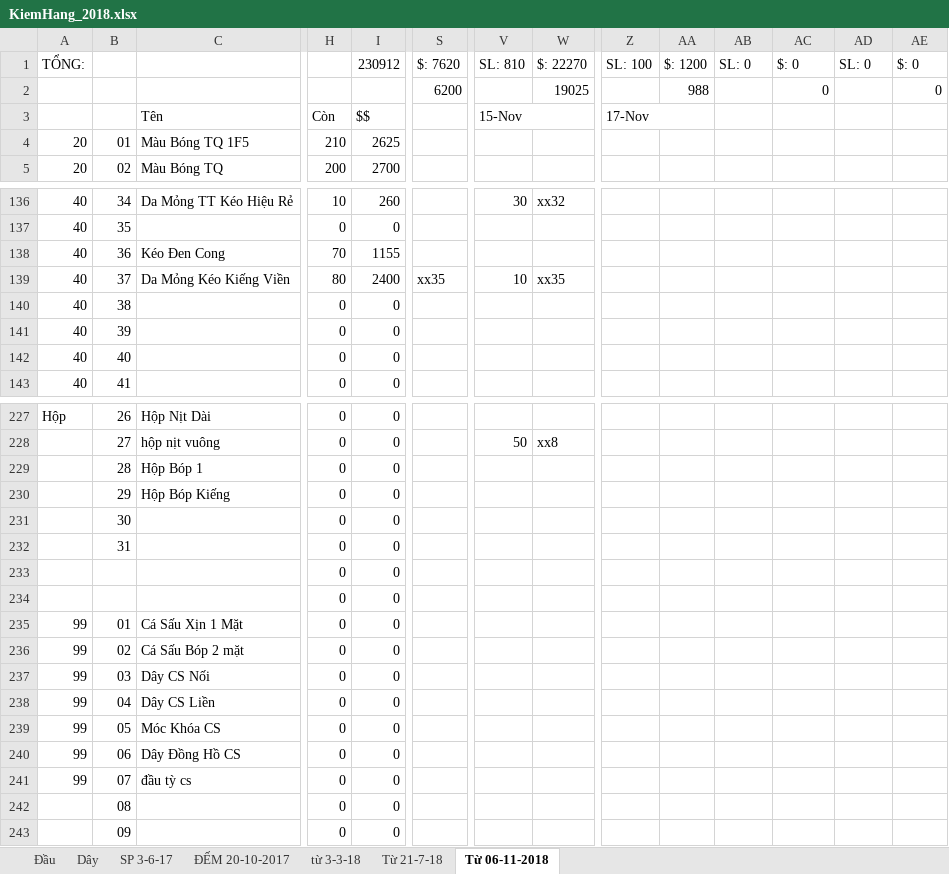
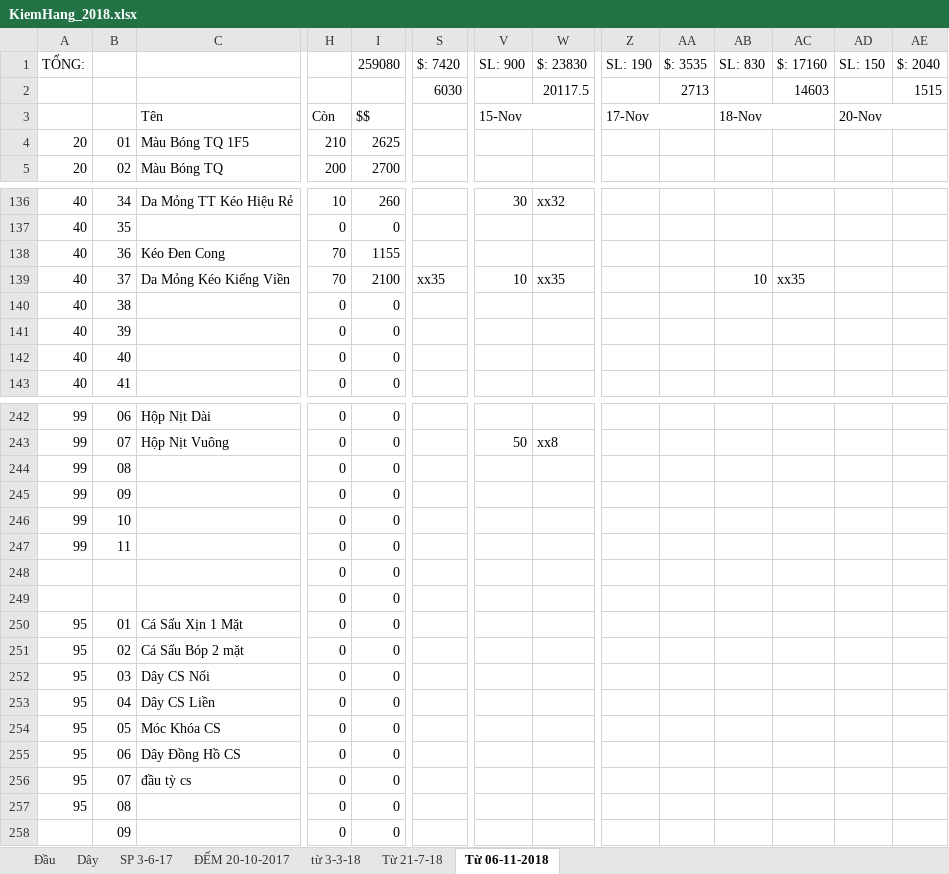
Before and after one commit to vipnat/QL_BanDayNit, an Excel workbook: KiemHangExcel/KiemHang_2018.xlsx, sheet Từ 06-11-2018, drawn as a sheet; only a part is shown, gaps mark what is left out; values as stored, in another font and other column widths than the file's, no cell formats; removed rows and columns are numbered as before the commit, all else as after; rows hold the shown columns only; the diff covers the shown part only; the diff names each change by its address in the sheet, - before the commit and + after, or states it on an @@ line.

```diff
--- a/KiemHangExcel/KiemHang_2018.xlsx (sheet Từ 06-11-2018)
+++ b/KiemHangExcel/KiemHang_2018.xlsx (sheet Từ 06-11-2018)
-I1: 230912
+I1: 259080
-S1: $: 7620
+S1: $: 7420
-V1: SL: 810
+V1: SL: 900
-W1: $: 22270
+W1: $: 23830
-Z1: SL: 100
+Z1: SL: 190
-AA1: $: 1200
+AA1: $: 3535
-AB1: SL: 0
+AB1: SL: 830
-AC1: $: 0
+AC1: $: 17160
-AD1: SL: 0
+AD1: SL: 150
-AE1: $: 0
+AE1: $: 2040
-S2 ($: 7420): 6200
+S2 ($: 7420): 6030
-W2 ($: 23830): 19025
+W2 ($: 23830): 20117.5
-AA2 ($: 3535): 988
+AA2 ($: 3535): 2713
-AC2 ($: 17160): 0
+AC2 ($: 17160): 14603
-AE2 ($: 2040): 0
+AE2 ($: 2040): 1515
-AB3 (SL: 830): (empty)
+AB3 (SL: 830): 18-Nov
+AB3:AC3 merged
-AD3 (SL: 150): (empty)
+AD3 (SL: 150): 20-Nov
+AD3:AE3 merged
-H139: 80
+H139: 70
-I139 (259080): 2400
+I139 (259080): 2100
-AB139 (SL: 830): (empty)
+AB139 (SL: 830): 10
-AC139 ($: 17160): (empty)
+AC139 ($: 17160): xx35
-A242 (TỔNG:): Hộp
+A242 (TỔNG:): 99
-B242: 26
+B242: 06
-A243 (TỔNG:): (empty)
+A243 (TỔNG:): 99
-B243: 27
+B243: 07
-C243: hộp nịt vuông
+C243: Hộp Nịt Vuông
-row 229:  | 28 | Hộp Bóp 1 | 0 | 0
-row 230:  | 29 | Hộp Bóp Kiếng | 0 | 0
-A244:A245 (TỔNG:): (empty)
+A244:A245 (TỔNG:): 99
-B244: 30
+B244: 08
-B245: 31
+B245: 09
+row 246: 99 | 10 |  | 0 | 0
+row 247: 99 | 11 |  | 0 | 0
-A250:A256 (TỔNG:): 99
+A250:A256 (TỔNG:): 95
-A257 (TỔNG:): (empty)
+A257 (TỔNG:): 95
```
Also changed, not shown: 23 added rows, 8 removed rows and 208 edited cells elsewhere in this sheet, sheet Đầu, sheet SP 3-6-17, cell formats, formulas that keep their value, 4 other files.
